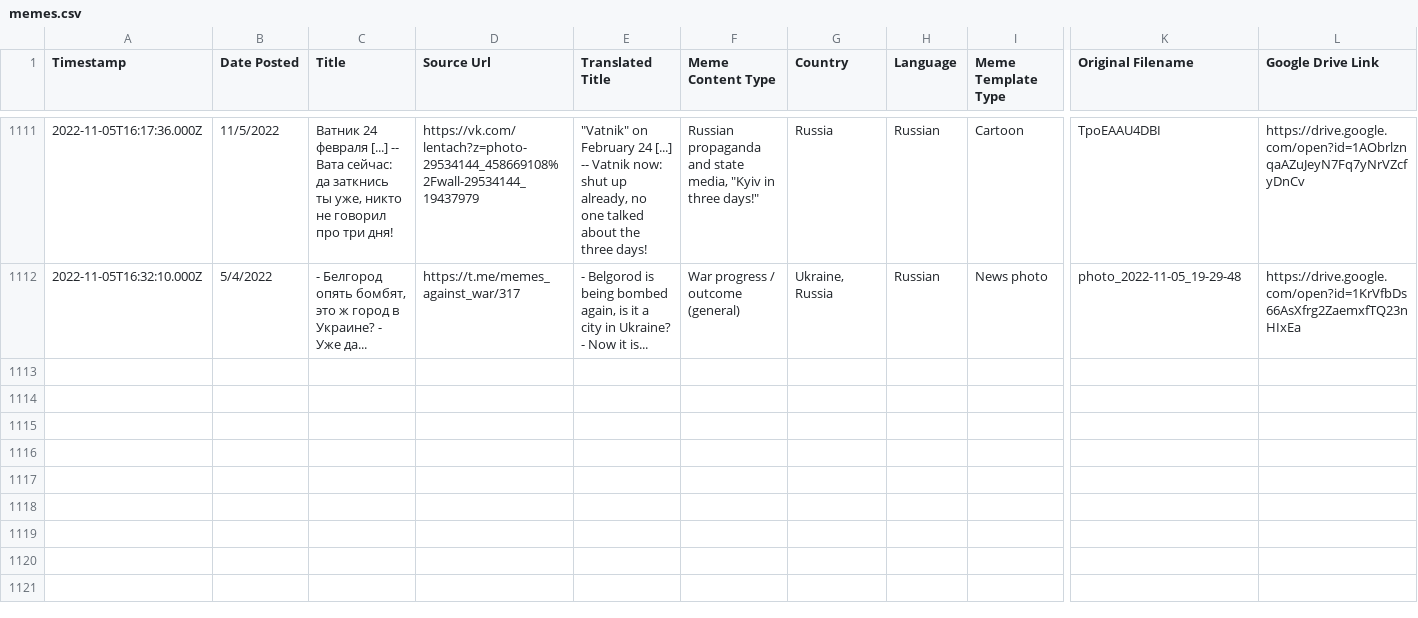
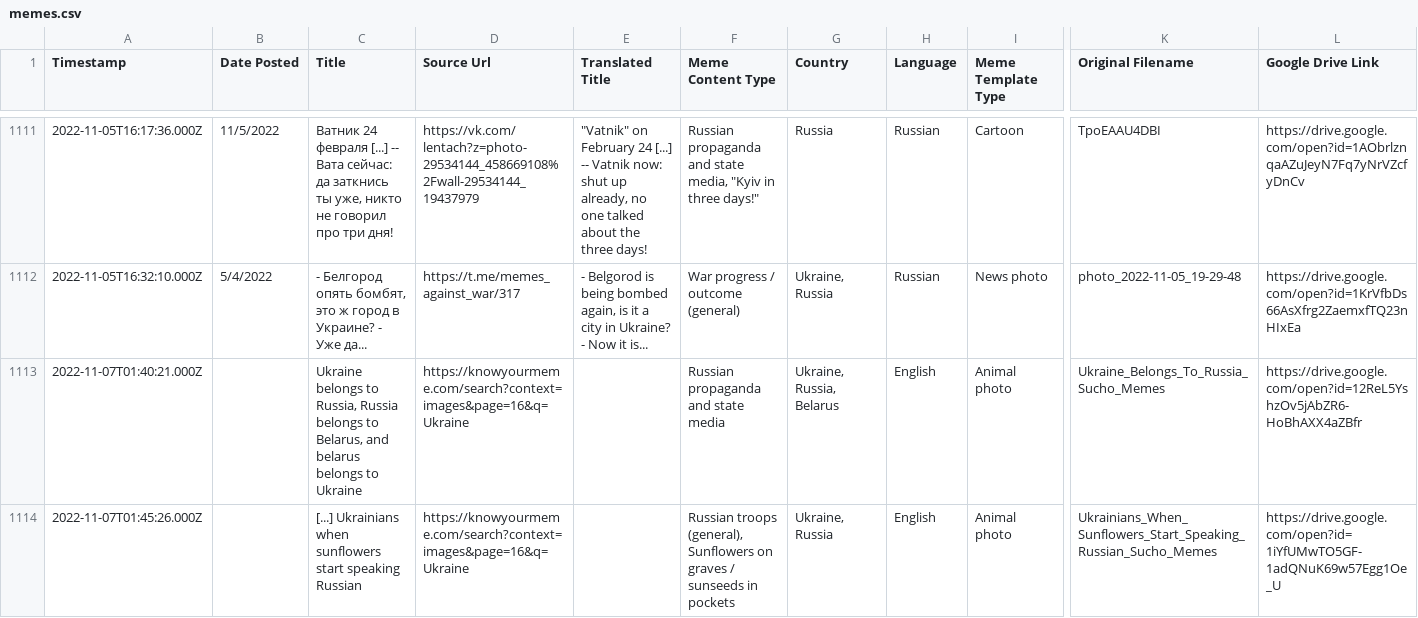
Before and after one commit to sucho-archiving/meme-wall, a CSV file: memes.csv, drawn as a sheet; only a part is shown, gaps mark what is left out; rows hold the shown columns only; the diff names each change by its address in the sheet, - before the commit and + after, or states it on an @@ line.

```diff
--- a/memes.csv
+++ b/memes.csv
+row 1113: 2022-11-07T01:40:21.000Z |  | Ukraine belongs to Russia, Russia belongs to Belarus, and belarus belongs to Ukraine | https://knowyourmeme.com/search?context=images&page=16&q=Ukraine |  | Russian propaganda and state media | Ukraine, Russia, Belarus | English | Animal photo | Ukraine_Belongs_To_Russia_Sucho_Memes | https://drive.google.com/open?id=12ReL5YshzOv5jAbZR6-HoBhAXX4aZBfr
+row 1114: 2022-11-07T01:45:26.000Z |  | [...] Ukrainians when sunflowers start speaking Russian | https://knowyourmeme.com/search?context=images&page=16&q=Ukraine |  | Russian troops (general), Sunflowers on graves / sunseeds in pockets | Ukraine, Russia | English | Animal photo | Ukrainians_When_Sunflowers_Start_Speaking_Russian_Sucho_Memes | https://drive.google.com/open?id=1iYfUMwTO5GF-1adQNuK69w57Egg1Oe_U
```
Also changed, not shown: 13 other files.
